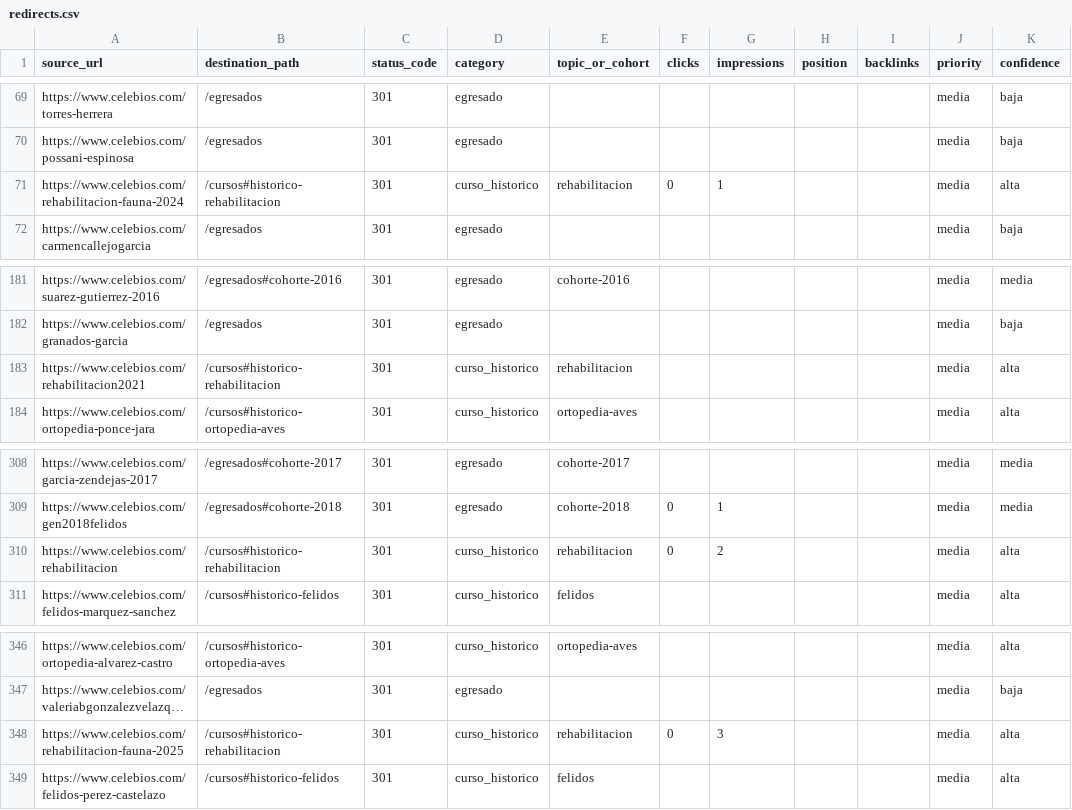
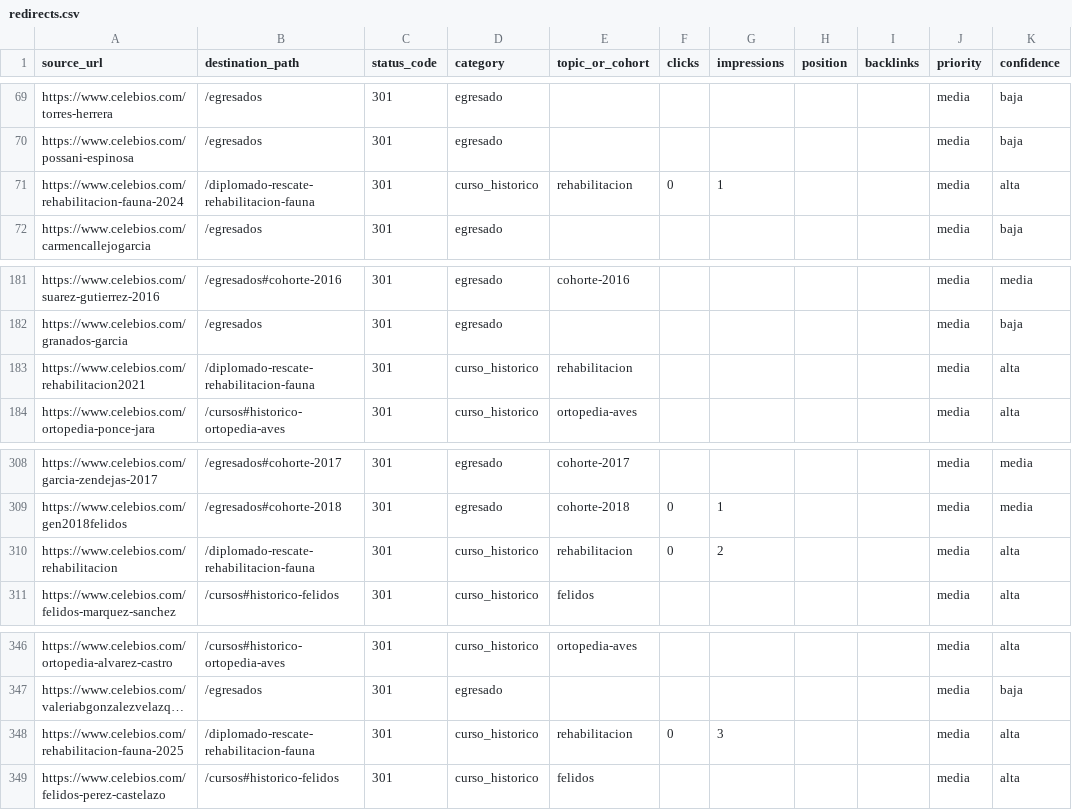
Before and after one commit to angelgs09/celebios-web, a CSV file: migracion/redirects.csv, drawn as a sheet; only a part is shown, gaps mark what is left out; long unchanged cells end in …; the diff names each change by its address in the sheet, - before the commit and + after, or states it on an @@ line.

```diff
--- a/migracion/redirects.csv
+++ b/migracion/redirects.csv
-B71 (destination_path): /cursos#historico-rehabilitacion
+B71 (destination_path): /diplomado-rescate-rehabilitacion-fauna
-B183 (destination_path): /cursos#historico-rehabilitacion
+B183 (destination_path): /diplomado-rescate-rehabilitacion-fauna
-B310 (destination_path): /cursos#historico-rehabilitacion
+B310 (destination_path): /diplomado-rescate-rehabilitacion-fauna
-B348 (destination_path): /cursos#historico-rehabilitacion
+B348 (destination_path): /diplomado-rescate-rehabilitacion-fauna
```
Also changed, not shown: 2 other files.
